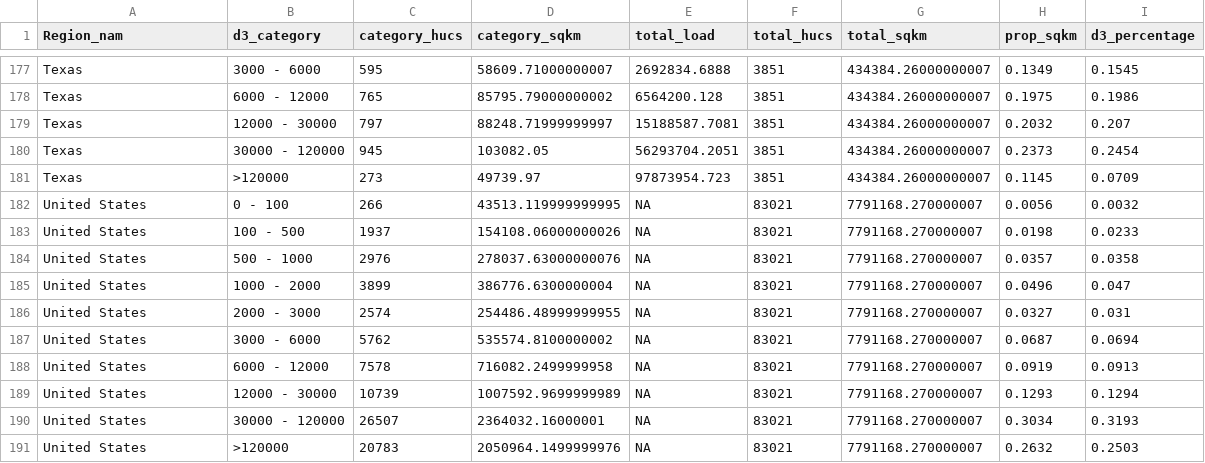
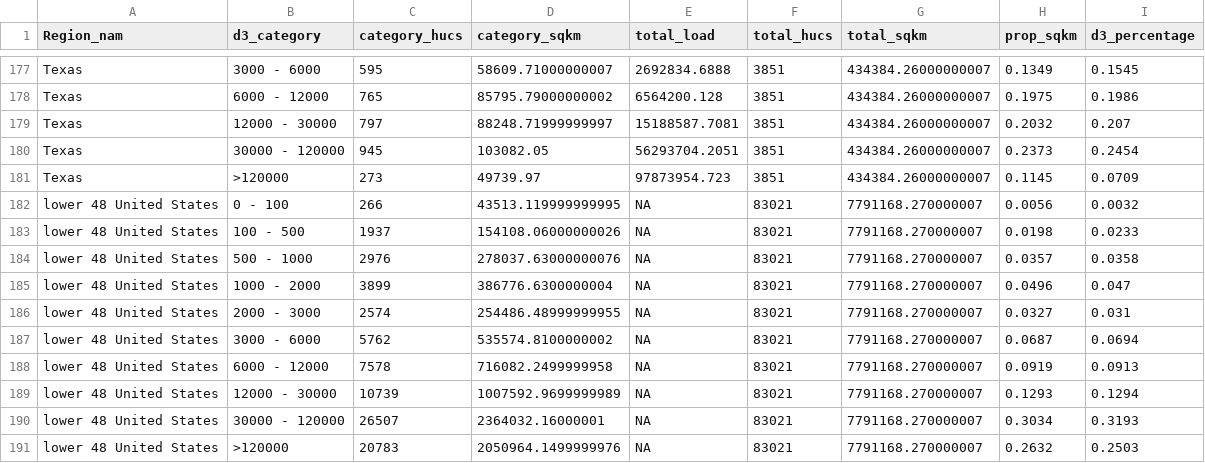
Before and after one commit to DOI-USGS/water-availability, a CSV file: public/wq_loads_Reg_tn.csv, drawn as a sheet; only a part is shown, gaps mark what is left out.

Commit message:
add missing data

```diff
--- a/public/wq_loads_Reg_tn.csv
+++ b/public/wq_loads_Reg_tn.csv
@@ -181,11 +181,11 @@ Texas,30000 - 120000,945,103082.05,56293704.2051,3851,434384.26000000007,0.2373,
 Texas,>120000,273,49739.97,97873954.723,3851,434384.26000000007,0.1145,0.0709
-United States,0 - 100,266,43513.119999999995,NA,83021,7791168.270000007,0.0056,0.0032
-United States,100 - 500,1937,154108.06000000026,NA,83021,7791168.270000007,0.0198,0.0233
-United States,500 - 1000,2976,278037.63000000076,NA,83021,7791168.270000007,0.0357,0.0358
-United States,1000 - 2000,3899,386776.6300000004,NA,83021,7791168.270000007,0.0496,0.047
-United States,2000 - 3000,2574,254486.48999999955,NA,83021,7791168.270000007,0.0327,0.031
-United States,3000 - 6000,5762,535574.8100000002,NA,83021,7791168.270000007,0.0687,0.0694
-United States,6000 - 12000,7578,716082.2499999958,NA,83021,7791168.270000007,0.0919,0.0913
-United States,12000 - 30000,10739,1007592.9699999989,NA,83021,7791168.270000007,0.1293,0.1294
-United States,30000 - 120000,26507,2364032.16000001,NA,83021,7791168.270000007,0.3034,0.3193
-United States,>120000,20783,2050964.1499999976,NA,83021,7791168.270000007,0.2632,0.2503
+lower 48 United States,0 - 100,266,43513.119999999995,NA,83021,7791168.270000007,0.0056,0.0032
+lower 48 United States,100 - 500,1937,154108.06000000026,NA,83021,7791168.270000007,0.0198,0.0233
+lower 48 United States,500 - 1000,2976,278037.63000000076,NA,83021,7791168.270000007,0.0357,0.0358
+lower 48 United States,1000 - 2000,3899,386776.6300000004,NA,83021,7791168.270000007,0.0496,0.047
+lower 48 United States,2000 - 3000,2574,254486.48999999955,NA,83021,7791168.270000007,0.0327,0.031
+lower 48 United States,3000 - 6000,5762,535574.8100000002,NA,83021,7791168.270000007,0.0687,0.0694
+lower 48 United States,6000 - 12000,7578,716082.2499999958,NA,83021,7791168.270000007,0.0919,0.0913
+lower 48 United States,12000 - 30000,10739,1007592.9699999989,NA,83021,7791168.270000007,0.1293,0.1294
+lower 48 United States,30000 - 120000,26507,2364032.16000001,NA,83021,7791168.270000007,0.3034,0.3193
+lower 48 United States,>120000,20783,2050964.1499999976,NA,83021,7791168.270000007,0.2632,0.2503
```
Also changed, not shown: public/wq_loads_Reg_tp.csv.
